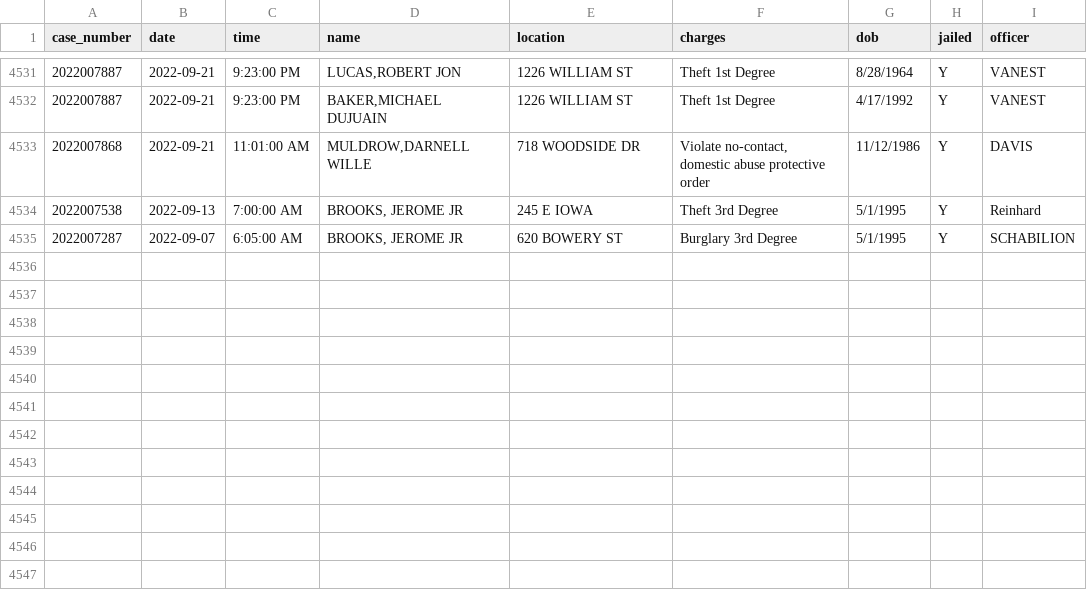
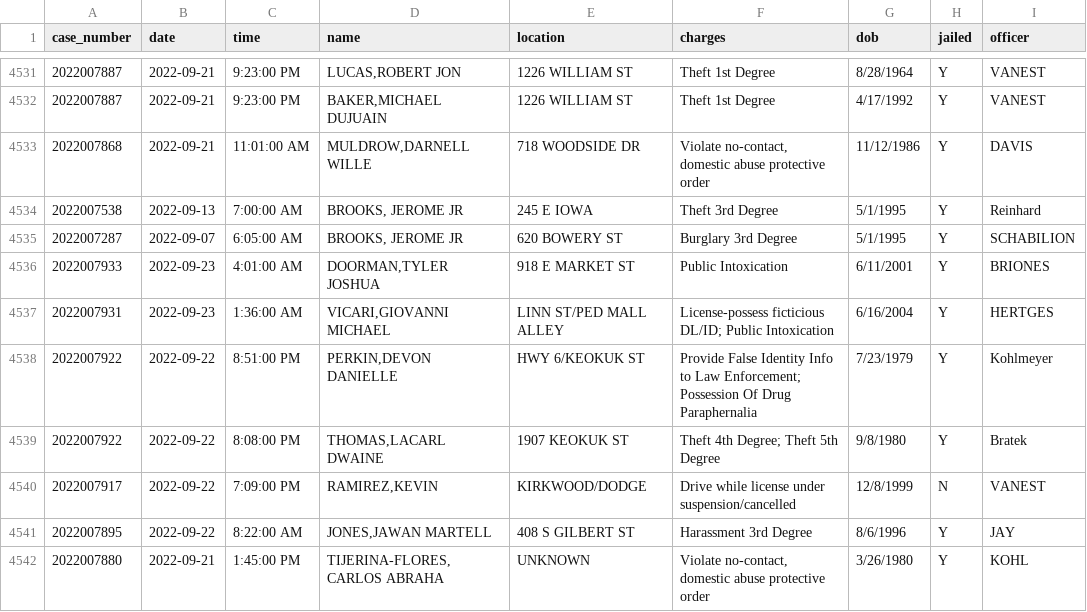
Before and after one commit to andrew-couch/ICBarTweeter, a CSV file: Data/charge_history.csv, drawn as a sheet; only a part is shown, gaps mark what is left out; the diff names each change by its address in the sheet, - before the commit and + after, or states it on an @@ line.

```diff
--- a/Data/charge_history.csv
+++ b/Data/charge_history.csv
+row 4536: 2022007933 | 2022-09-23 | 4:01:00 AM | DOORMAN,TYLER JOSHUA | 918 E MARKET ST | Public Intoxication | 6/11/2001 | Y | BRIONES
+row 4537: 2022007931 | 2022-09-23 | 1:36:00 AM | VICARI,GIOVANNI MICHAEL | LINN ST/PED MALL ALLEY | License-possess ficticious DL/ID; Public Intoxication | 6/16/2004 | Y | HERTGES
+row 4538: 2022007922 | 2022-09-22 | 8:51:00 PM | PERKIN,DEVON DANIELLE | HWY 6/KEOKUK ST | Provide False Identity Info to Law Enforcement; Possession Of Drug Paraphernalia | 7/23/1979 | Y | Kohlmeyer
+row 4539: 2022007922 | 2022-09-22 | 8:08:00 PM | THOMAS,LACARL DWAINE | 1907 KEOKUK ST | Theft 4th Degree; Theft 5th Degree | 9/8/1980 | Y | Bratek
+row 4540: 2022007917 | 2022-09-22 | 7:09:00 PM | RAMIREZ,KEVIN | KIRKWOOD/DODGE | Drive while license under suspension/cancelled | 12/8/1999 | N | VANEST
+row 4541: 2022007895 | 2022-09-22 | 8:22:00 AM | JONES,JAWAN MARTELL | 408 S GILBERT ST | Harassment 3rd Degree | 8/6/1996 | Y | JAY
+row 4542: 2022007880 | 2022-09-21 | 1:45:00 PM | TIJERINA-FLORES,CARLOS ABRAHA | UNKNOWN | Violate no-contact, domestic abuse protective order | 3/26/1980 | Y | KOHL
```
